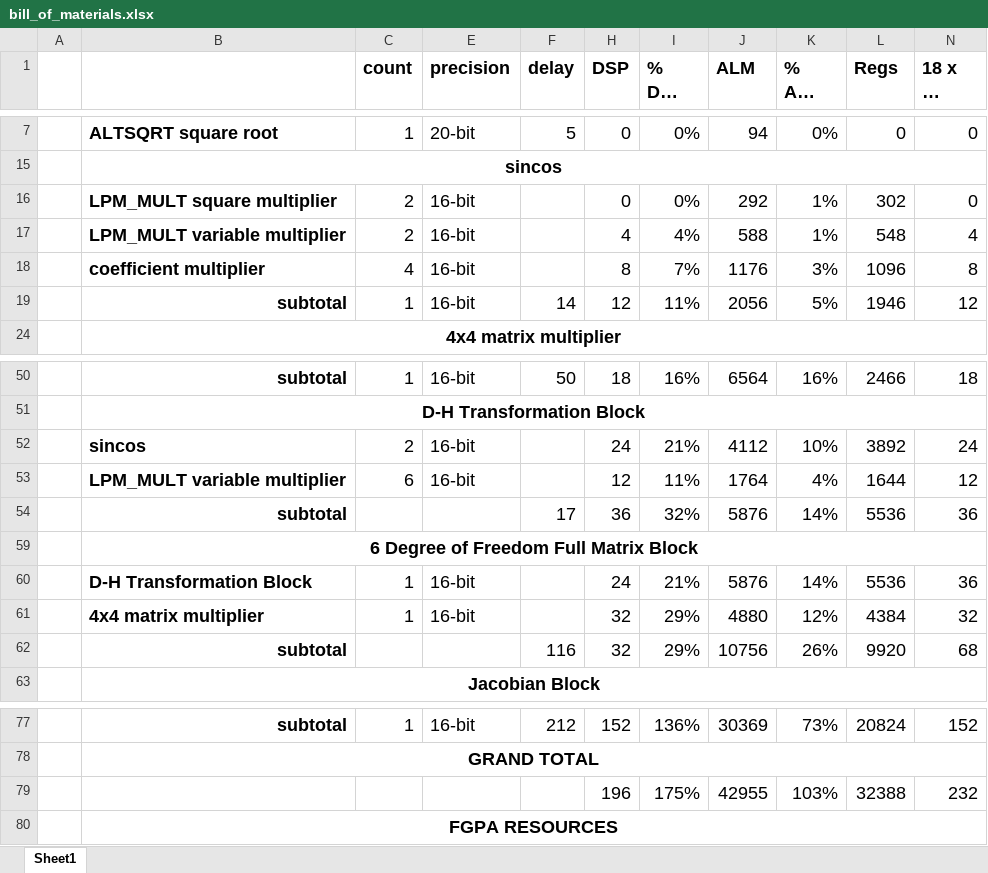
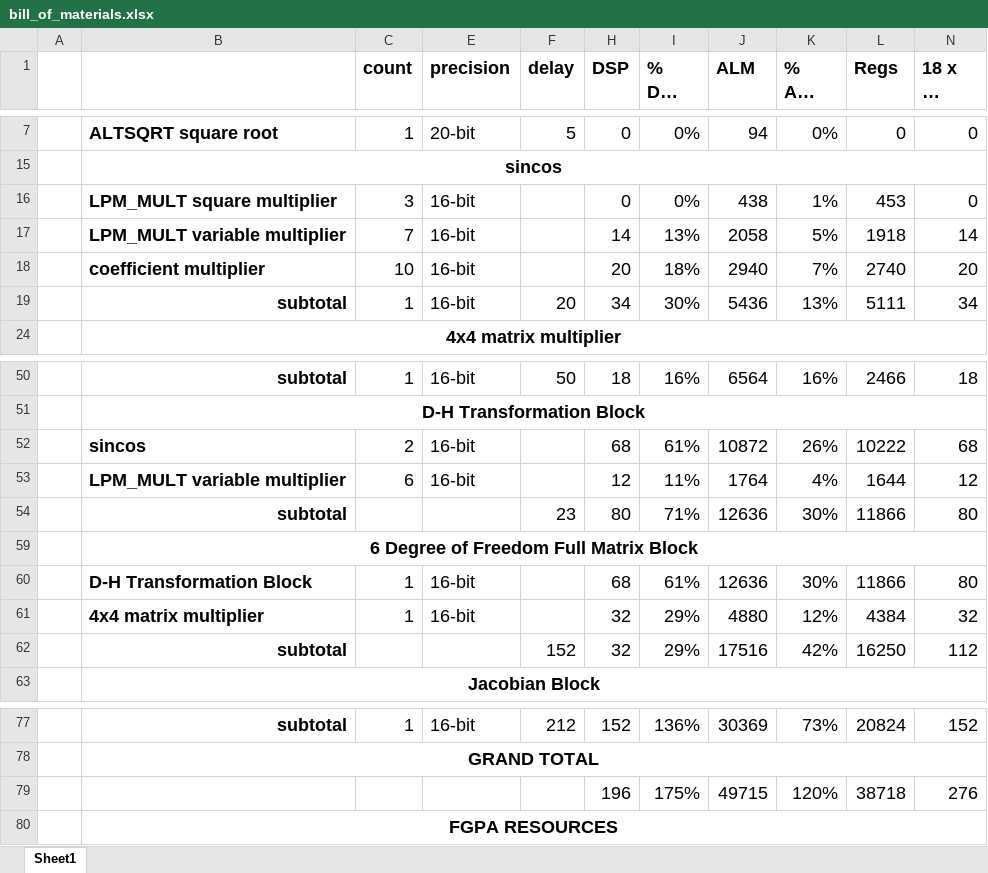
Before and after one commit to yipenghuang0302/csee4840_14, an Excel workbook: doc/design/bill_of_materials.xlsx, sheet Sheet1, drawn as a sheet; only a part is shown, gaps mark what is left out; long unchanged cells end in …; values as stored, in another font and other column widths than the file's, no borders; conditional formats not drawn; removed rows and columns are numbered as before the commit, all else as after; the diff names each change by its address in the sheet, - before the commit and + after, or states it on an @@ line.

```diff
--- a/doc/design/bill_of_materials.xlsx (sheet Sheet1)
+++ b/doc/design/bill_of_materials.xlsx (sheet Sheet1)
-C16 (count): 2
+C16 (count): 3
-J16 (ALM): 292
+J16 (ALM): 438
-L16 (Regs): 302
+L16 (Regs): 453
-row 17:  | LPM_MULT variable multiplier | 2 | 16-bit |  | 4 | 4% | 588 | 1% | 548 | 4
-row 18:  | coefficient multiplier | 4 | 16-bit |  | 8 | 7% | 1176 | 3% | 1096 | 8
-row 19:  | subtotal | 1 | 16-bit | 14 | 12 | 11% | 2056 | 5% | 1946 | 12
+row 17:  | LPM_MULT variable multiplier | 7 | 16-bit |  | 14 | 13% | 2058 | 5% | 1918 | 14
+row 18:  | coefficient multiplier | 10 | 16-bit |  | 20 | 18% | 2940 | 7% | 2740 | 20
+row 19:  | subtotal | 1 | 16-bit | 20 | 34 | 30% | 5436 | 13% | 5111 | 34
-row 52:  | sincos | 2 | 16-bit |  | 24 | 21% | 4112 | 10% | 3892 | 24
+row 52:  | sincos | 2 | 16-bit |  | 68 | 61% | 10872 | 26% | 10222 | 68
-row 54:  | subtotal |  |  | 17 | 36 | 32% | 5876 | 14% | 5536 | 36
+row 54:  | subtotal |  |  | 23 | 80 | 71% | 12636 | 30% | 11866 | 80
-row 60:  | D-H Transformation Block | 1 | 16-bit |  | 24 | 21% | 5876 | 14% | 5536 | 36
+row 60:  | D-H Transformation Block | 1 | 16-bit |  | 68 | 61% | 12636 | 30% | 11866 | 80
-row 62:  | subtotal |  |  | 116 | 32 | 29% | 10756 | 26% | 9920 | 68
+row 62:  | subtotal |  |  | 152 | 32 | 29% | 17516 | 42% | 16250 | 112
-row 79:  |  |  |  |  | 196 | 175% | 42955 | 103% | 32388 | 232
+row 79:  |  |  |  |  | 196 | 175% | 49715 | 120% | 38718 | 276
```
Also changed, not shown: hidden cells, 5 other files.
